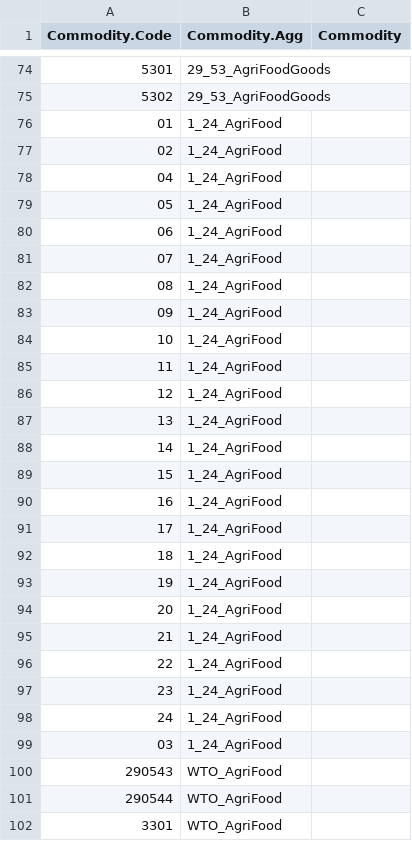
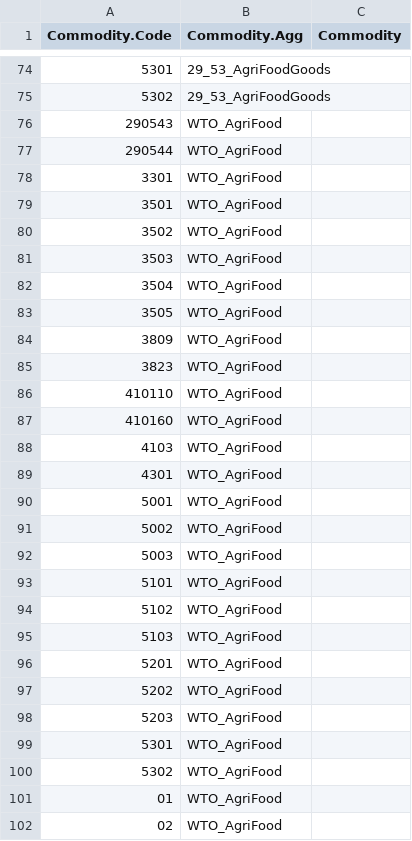
Before and after one commit to EBukin/tradeAnalysis-pack, a CSV file: inst/extdata/HS_agg_mt.csv, drawn as a sheet; only a part is shown, gaps mark what is left out; the shorter side is filled out with more unchanged rows.

Commit message:
MT corrections

```diff
--- a/inst/extdata/HS_agg_mt.csv
+++ b/inst/extdata/HS_agg_mt.csv
@@ -75,26 +75,2 @@ Commodity.Code,Commodity.Agg,Commodity
 5302,29_53_AgriFoodGoods,
-01,1_24_AgriFood,
-02,1_24_AgriFood,
-04,1_24_AgriFood,
-05,1_24_AgriFood,
-06,1_24_AgriFood,
-07,1_24_AgriFood,
-08,1_24_AgriFood,
-09,1_24_AgriFood,
-10,1_24_AgriFood,
-11,1_24_AgriFood,
-12,1_24_AgriFood,
-13,1_24_AgriFood,
-14,1_24_AgriFood,
-15,1_24_AgriFood,
-16,1_24_AgriFood,
-17,1_24_AgriFood,
-18,1_24_AgriFood,
-19,1_24_AgriFood,
-20,1_24_AgriFood,
-21,1_24_AgriFood,
-22,1_24_AgriFood,
-23,1_24_AgriFood,
-24,1_24_AgriFood,
-03,1_24_AgriFood,
 290543,WTO_AgriFood,
```
